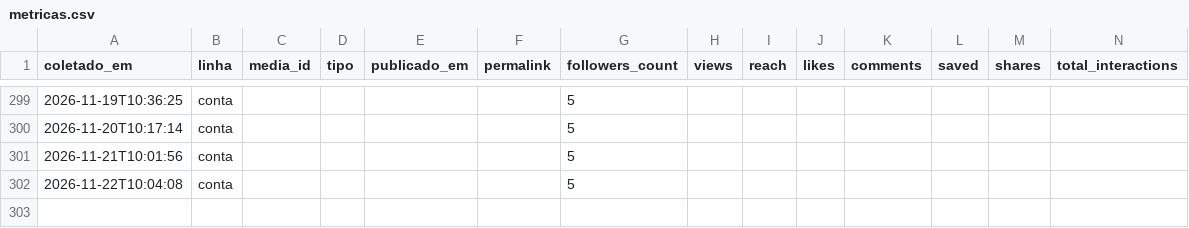
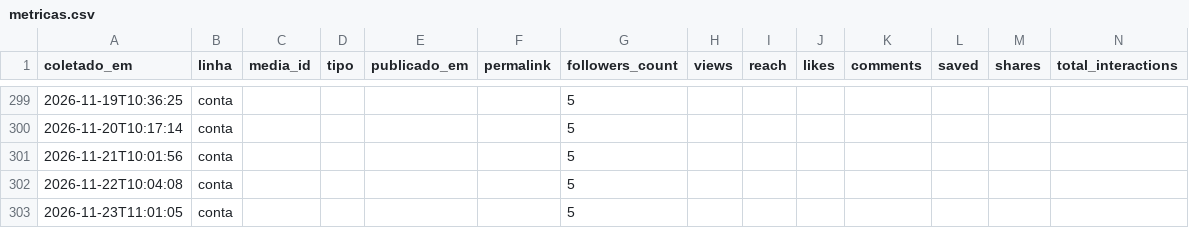
Before and after one commit to Hein-Rangel/astral-sem-do, a CSV file: automation/instagram/metricas.csv, drawn as a sheet; only a part is shown, gaps mark what is left out; the diff names each change by its address in the sheet, - before the commit and + after, or states it on an @@ line.

```diff
--- a/automation/instagram/metricas.csv
+++ b/automation/instagram/metricas.csv
+row 303: 2026-11-23T11:01:05 | conta |  |  |  |  | 5
```
